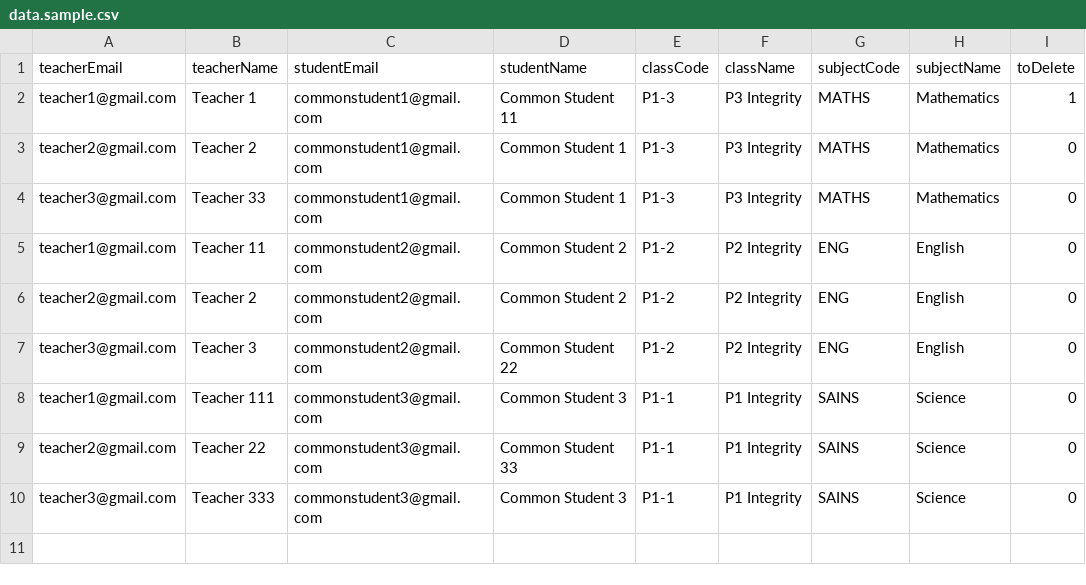
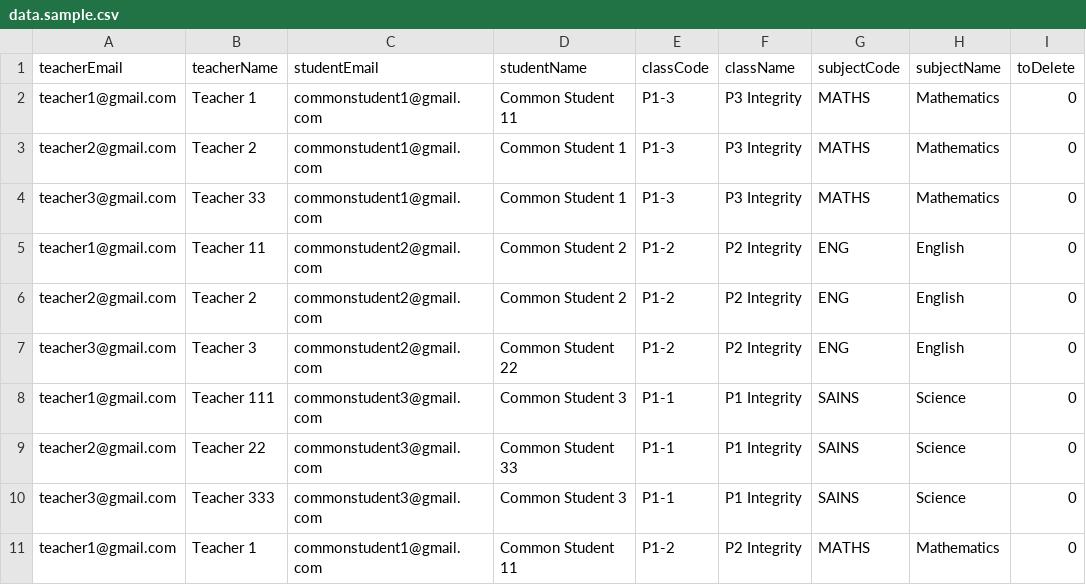
Before and after one commit to wsee911/ust-sys, a CSV file: data.sample.csv, drawn as a sheet.

```diff
--- a/data.sample.csv
+++ b/data.sample.csv
@@ -1,3 +1,3 @@
 teacherEmail,teacherName,studentEmail,studentName,classCode,className,subjectCode,subjectName,toDelete
-teacher1@gmail.com,Teacher 1,commonstudent1@gmail.com,Common Student 11,P1-3,P3 Integrity,MATHS,Mathematics,1
+teacher1@gmail.com,Teacher 1,commonstudent1@gmail.com,Common Student 11,P1-3,P3 Integrity,MATHS,Mathematics,0
 teacher2@gmail.com,Teacher 2,commonstudent1@gmail.com,Common Student 1,P1-3,P3 Integrity,MATHS,Mathematics,0
@@ -10 +10,2 @@ teacher2@gmail.com,Teacher 22,commonstudent3@gmail.com,Common Student 33,P1-1,P1
 teacher3@gmail.com,Teacher 333,commonstudent3@gmail.com,Common Student 3,P1-1,P1 Integrity,SAINS,Science,0
+teacher1@gmail.com,Teacher 1,commonstudent1@gmail.com,Common Student 11,P1-2,P2 Integrity,MATHS,Mathematics,0
```
Also changed, not shown: 9 other files.
